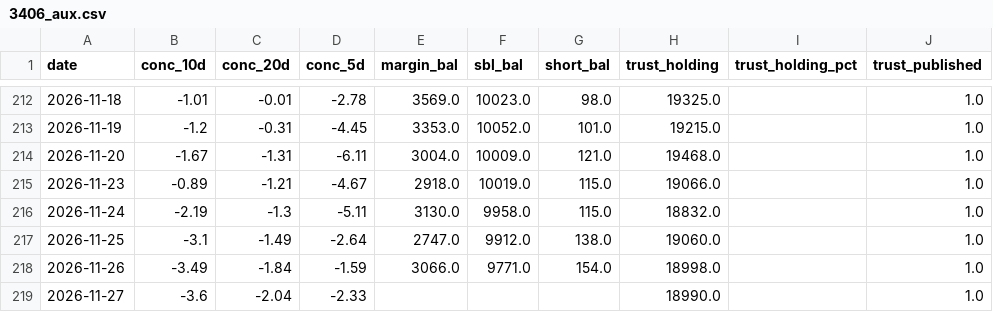
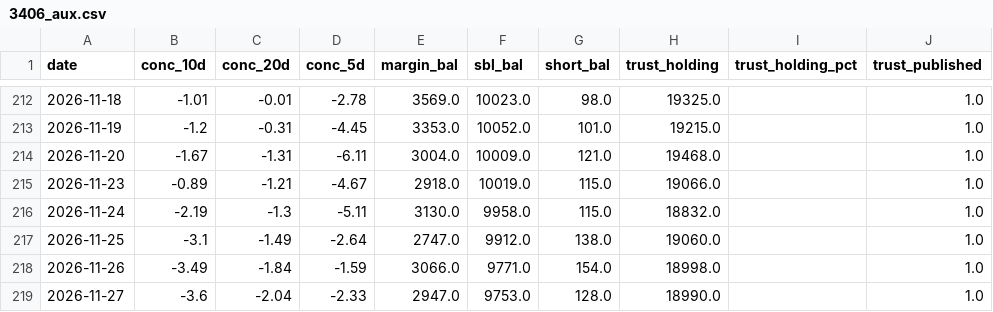
Before and after one commit to KentJJW/taiwan-chip-tracker, a CSV file: database/3406_aux.csv, drawn as a sheet; only a part is shown, gaps mark what is left out.

```diff
--- a/database/3406_aux.csv
+++ b/database/3406_aux.csv
@@ -218,2 +218,2 @@
 2026-11-26,-3.49,-1.84,-1.59,3066.0,9771.0,154.0,18998.0,,1.0
-2026-11-27,-3.6,-2.04,-2.33,,,,18990.0,,1.0
+2026-11-27,-3.6,-2.04,-2.33,2947.0,9753.0,128.0,18990.0,,1.0
```
Also changed, not shown: database/2308_aux.csv, database/2454_aux.csv, 15 other files.
